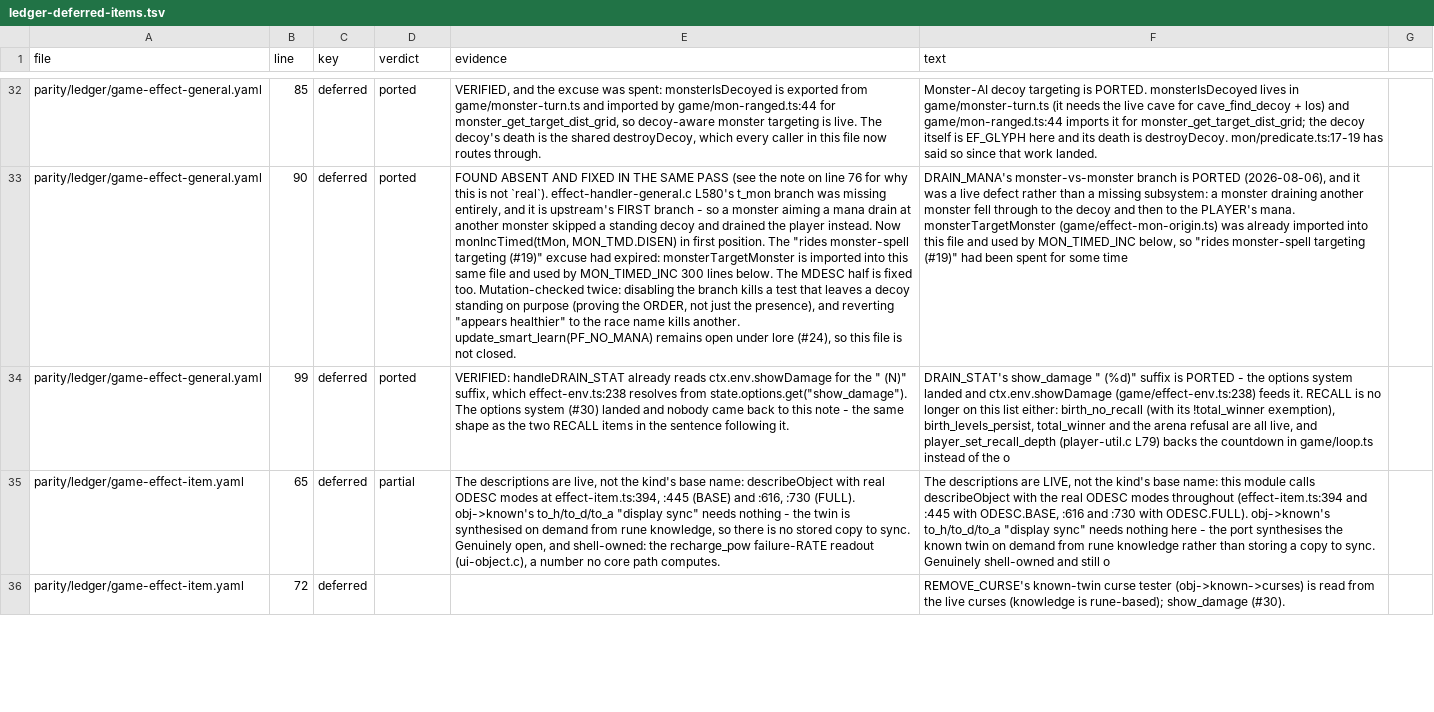
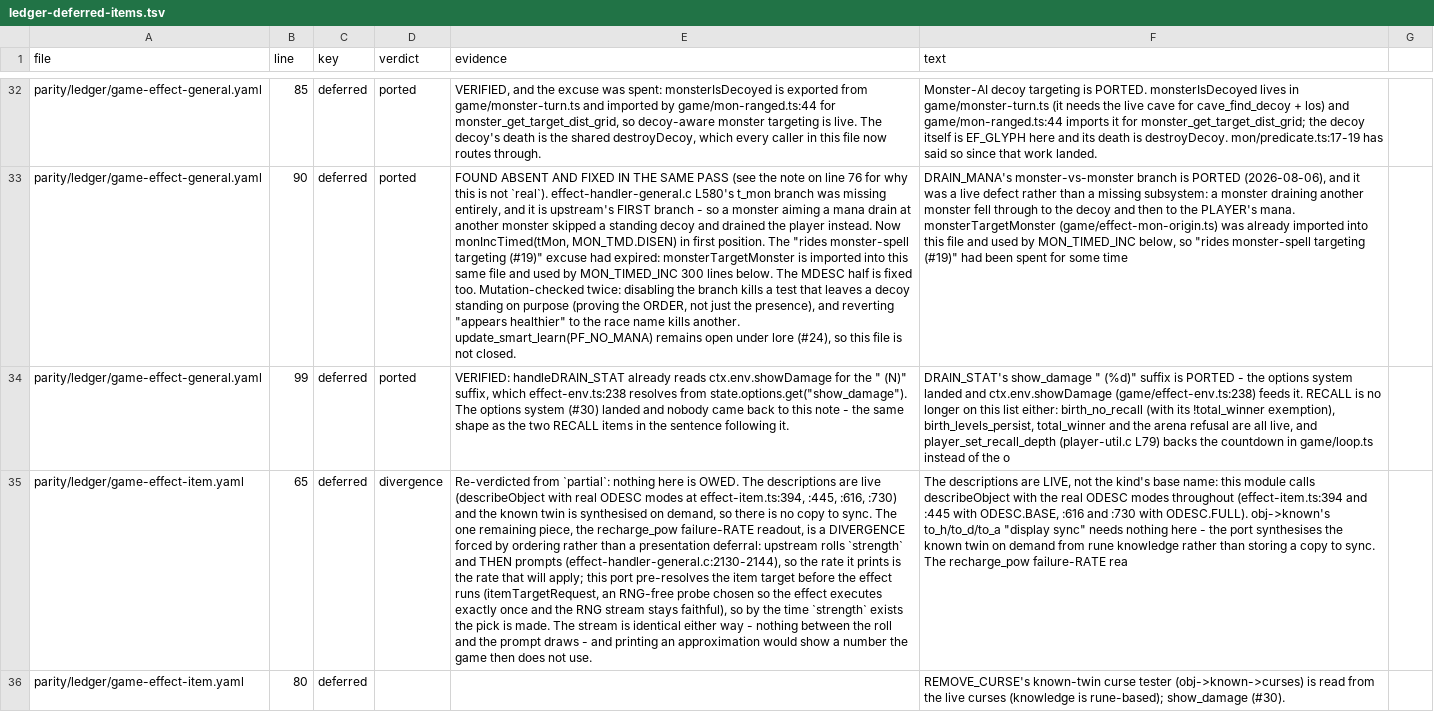
Before and after one commit to neostryder/neo-angband, a TSV file: parity/reports/ledger-deferred-items.tsv, drawn as a sheet; only a part is shown, gaps mark what is left out; the diff covers the shown part only; the diff names each change by its address in the sheet, - before the commit and + after, or states it on an @@ line.

```diff
--- a/parity/reports/ledger-deferred-items.tsv
+++ b/parity/reports/ledger-deferred-items.tsv
-D35 (verdict): partial
+D35 (verdict): divergence
-E35 (evidence): The descriptions are live, not the kind's base name: describeObject with real ODESC modes at effect-item.ts:394, :445 (BASE) and :616, :730 (FULL). obj->known's to_h/to_d/to_a "display sync" needs nothing - the twin is synthesised on demand from rune knowledge, so there is no stored copy to sync. Genuinely open, and shell-owned: the recharge_pow failure-RATE readout (ui-object.c), a number no core path computes.
+E35 (evidence): Re-verdicted from `partial`: nothing here is OWED. The descriptions are live (describeObject with real ODESC modes at effect-item.ts:394, :445, :616, :730) and the known twin is synthesised on demand, so there is no copy to sync. The one remaining piece, the recharge_pow failure-RATE readout, is a DIVERGENCE forced by ordering rather than a presentation deferral: upstream rolls `strength` and THEN prompts (effect-handler-general.c:2130-2144), so the rate it prints is the rate that will apply; this port pre-resolves the item target before the effect runs (itemTargetRequest, an RNG-free probe chosen so the effect executes exactly once and the RNG stream stays faithful), so by the time `strength` exists the pick is made. The stream is identical either way - nothing between the roll and the prompt draws - and printing an approximation would show a number the game then does not use.
-F35 (text): …to sync. Genuinely shell-owned and still o
+F35 (text): …to sync. The recharge_pow failure-RATE rea
-B36 (line): 72
+B36 (line): 80
```
Also changed, not shown: 3 edited cells elsewhere in this file, 3 other files.
